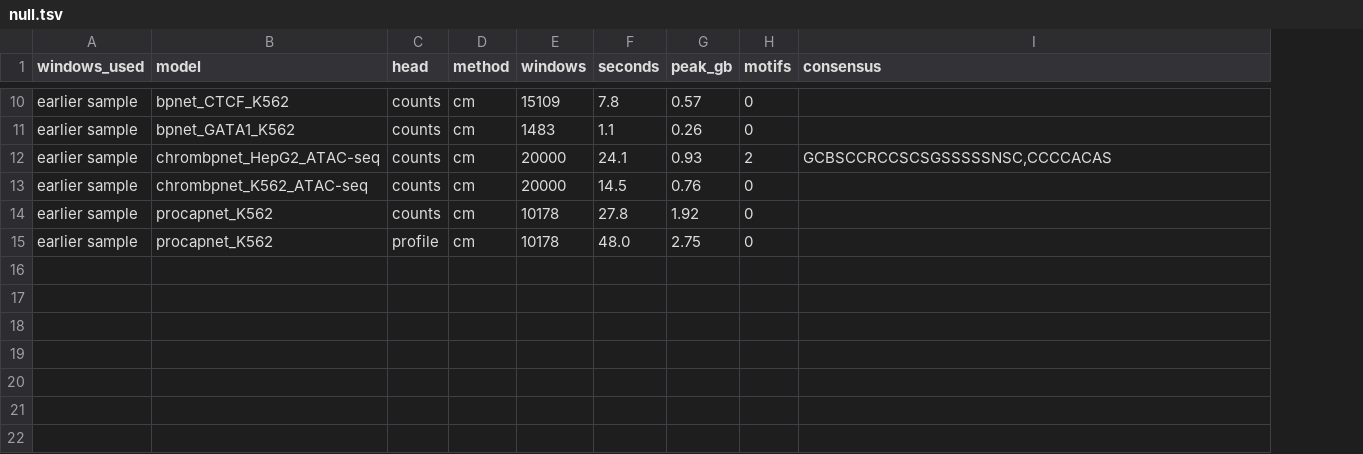
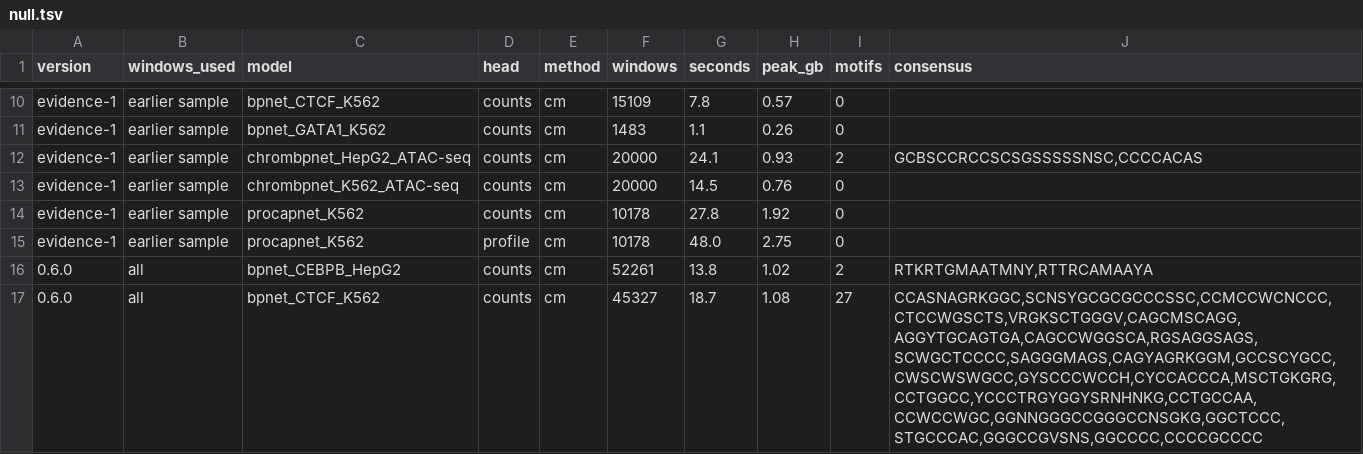
Before and after one commit to bjmt/universalmotif-py, a TSV file: benchmarks/contribution_motifs_evidence/results/null.tsv, drawn as a sheet; only a part is shown, gaps mark what is left out; the diff covers the shown part only; the diff names each change by its address in the sheet, - before the commit and + after, or states it on an @@ line.

Commit message:
Add 0.6.0's run on the shuffled scores to the evidence harness

```diff
--- a/benchmarks/contribution_motifs_evidence/results/null.tsv
+++ b/benchmarks/contribution_motifs_evidence/results/null.tsv
+column A (version), rows 10-15: all evidence-1
+row 16: 0.6.0 | all | bpnet_CEBPB_HepG2 | counts | cm | 52261 | 13.8 | 1.02 | 2 | RTKRTGMAATMNY,RTTRCAMAAYA
+row 17: 0.6.0 | all | bpnet_CTCF_K562 | counts | cm | 45327 | 18.7 | 1.08 | 27 | CCASNAGRKGGC,SCNSYGCGCGCCCSSC,CCMCCWCNCCC,CTCCWGSCTS,VRGKSCTGGGV,CAGCMSCAGG,AGGYTGCAGTGA,CAGCCWGGSCA,RGSAGGSAGS,SCWGCTCCCC,SAGGGMAGS,CAGYAGRKGGM,GCCSCYGCC,CWSCWSWGCC,GYSCCCWCCH,CYCCACCCA,MSCTGKGRG,CCTGGCC,YCCCTRGYGGYSRNHNKG,CCTGCCAA,CCWCCWGC,GGNNGGGCCGGGCCNSGKG,GGCTCCC,STGCCCAC,GGGCCGVSNS,GGCCCC,CCCCGCCCC
```
Also changed, not shown: 5 added rows elsewhere in this file, 1 other file.
